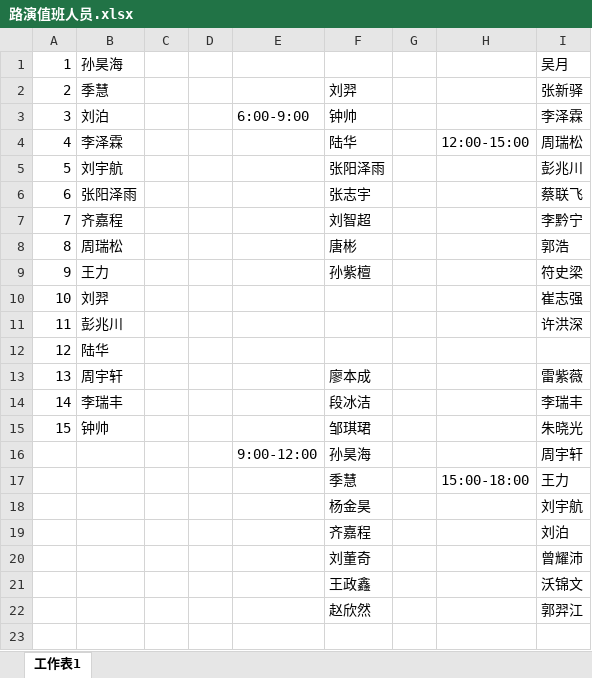
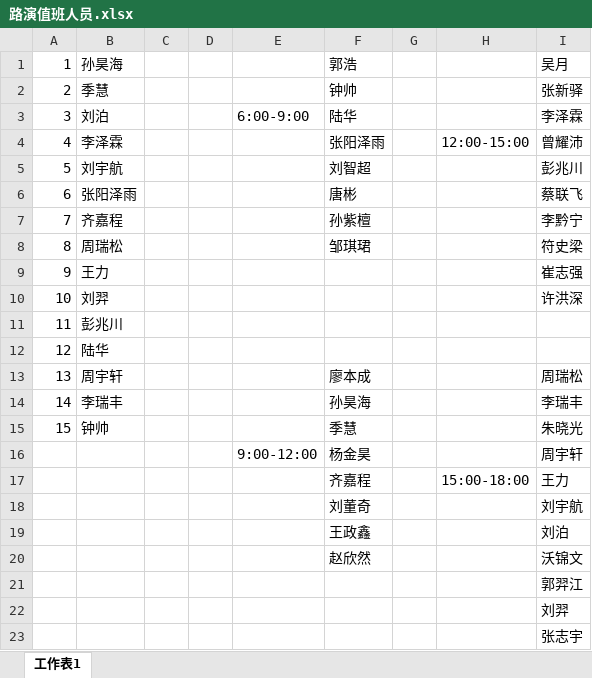
Before and after one commit to KongoHuster/New_recuit_of_Dian, an Excel workbook: 路演值班人员.xlsx, sheet 工作表1, drawn as a sheet; values as stored, in another font and other column widths than the file's, no borders; removed rows and columns are numbered as before the commit, all else as after; the diff names each change by its address in the sheet, - before the commit and + after, or states it on an @@ line.

Commit message:
添加第二次种子论坛花费

```diff
--- a/路演值班人员.xlsx (sheet 工作表1)
+++ b/路演值班人员.xlsx (sheet 工作表1)
-F1: (empty)
+F1: 郭浩
-F2: 刘羿
+F2: 钟帅
-F3: 钟帅
+F3: 陆华
-F4: 陆华
+F4: 张阳泽雨
-I4: 周瑞松
+I4: 曾耀沛
-F5: 张阳泽雨
+F5: 刘智超
-F6: 张志宇
+F6: 唐彬
-F7: 刘智超
+F7: 孙紫檀
-F8: 唐彬
+F8: 邹琪珺
-I8: 郭浩
+I8: 符史梁
-F9: 孙紫檀
+F9: (empty)
-I9: 符史梁
+I9: 崔志强
-I10: 崔志强
+I10: 许洪深
-I11: 许洪深
+I11: (empty)
-I13: 雷紫薇
+I13: 周瑞松
-F14: 段冰洁
+F14: 孙昊海
-F15: 邹琪珺
+F15: 季慧
-F16: 孙昊海
+F16: 杨金昊
-F17: 季慧
+F17: 齐嘉程
-F18: 杨金昊
+F18: 刘董奇
-F19: 齐嘉程
+F19: 王政鑫
-row 20:  |  |  |  |  | 刘董奇 |  |  | 曾耀沛
-F20: 王政鑫
+F20: 赵欣然
-F21: 赵欣然
+F21: (empty)
+row 22:  |  |  |  |  |  |  |  | 刘羿
+row 23:  |  |  |  |  |  |  |  | 张志宇
```
